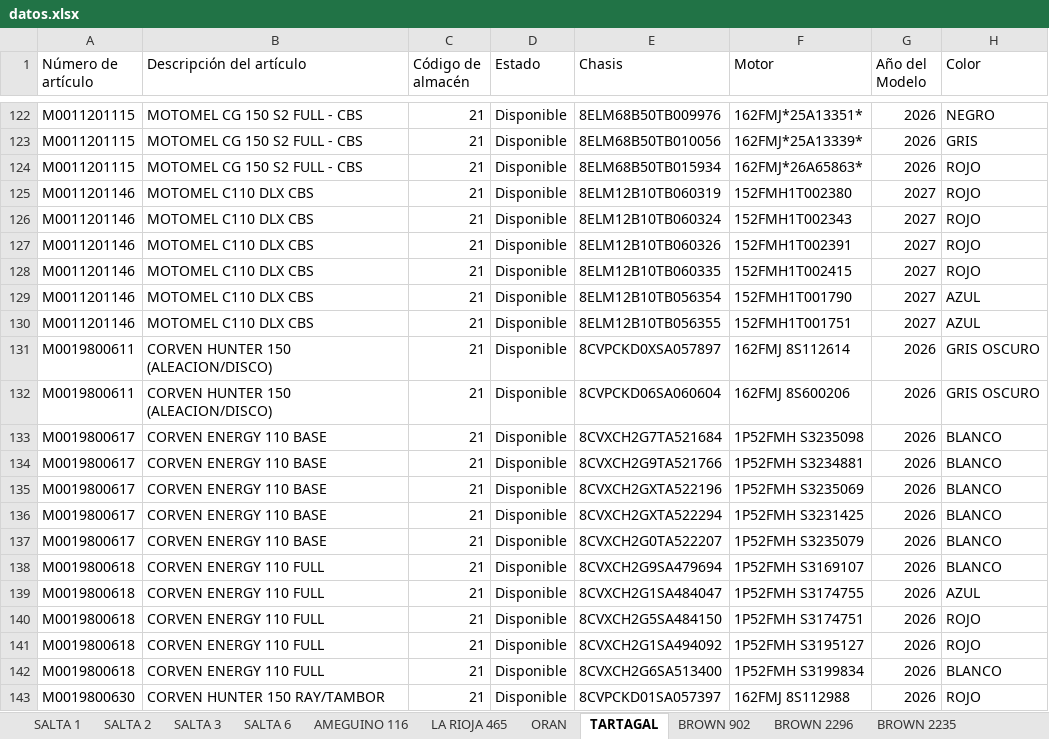
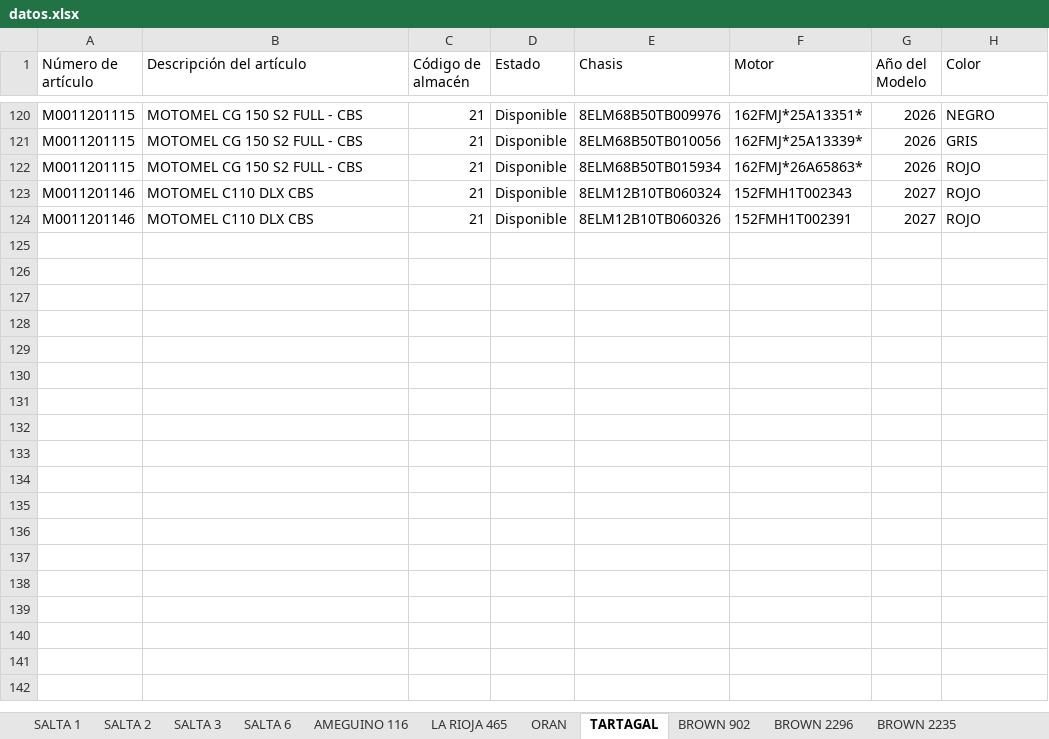
Before and after one commit to yuhmaksuc095-beep/logistica-jujuy, an Excel workbook: datos.xlsx, sheet TARTAGAL, drawn as a sheet; only a part is shown, gaps mark what is left out; values as stored, in another font and other column widths than the file's, no borders; removed rows and columns are numbered as before the commit, all else as after; the diff covers the shown part only; the diff names each change by its address in the sheet, - before the commit and + after, or states it on an @@ line.

```diff
--- a/datos.xlsx (sheet TARTAGAL)
+++ b/datos.xlsx (sheet TARTAGAL)
-row 125: M0011201146 | MOTOMEL C110 DLX CBS | 21 | Disponible | 8ELM12B10TB060319 | 152FMH1T002380 | 2027 | ROJO
-row 128: M0011201146 | MOTOMEL C110 DLX CBS | 21 | Disponible | 8ELM12B10TB060335 | 152FMH1T002415 | 2027 | ROJO
-row 129: M0011201146 | MOTOMEL C110 DLX CBS | 21 | Disponible | 8ELM12B10TB056354 | 152FMH1T001790 | 2027 | AZUL
-row 130: M0011201146 | MOTOMEL C110 DLX CBS | 21 | Disponible | 8ELM12B10TB056355 | 152FMH1T001751 | 2027 | AZUL
-row 131: M0019800611 | CORVEN HUNTER 150 (ALEACION/DISCO) | 21 | Disponible | 8CVPCKD0XSA057897 | 162FMJ 8S112614 | 2026 | GRIS OSCURO
-row 132: M0019800611 | CORVEN HUNTER 150 (ALEACION/DISCO) | 21 | Disponible | 8CVPCKD06SA060604 | 162FMJ 8S600206 | 2026 | GRIS OSCURO
-row 133: M0019800617 | CORVEN ENERGY 110 BASE | 21 | Disponible | 8CVXCH2G7TA521684 | 1P52FMH S3235098 | 2026 | BLANCO
-row 134: M0019800617 | CORVEN ENERGY 110 BASE | 21 | Disponible | 8CVXCH2G9TA521766 | 1P52FMH S3234881 | 2026 | BLANCO
-row 135: M0019800617 | CORVEN ENERGY 110 BASE | 21 | Disponible | 8CVXCH2GXTA522196 | 1P52FMH S3235069 | 2026 | BLANCO
-row 136: M0019800617 | CORVEN ENERGY 110 BASE | 21 | Disponible | 8CVXCH2GXTA522294 | 1P52FMH S3231425 | 2026 | BLANCO
-row 137: M0019800617 | CORVEN ENERGY 110 BASE | 21 | Disponible | 8CVXCH2G0TA522207 | 1P52FMH S3235079 | 2026 | BLANCO
-row 138: M0019800618 | CORVEN ENERGY 110 FULL | 21 | Disponible | 8CVXCH2G9SA479694 | 1P52FMH S3169107 | 2026 | BLANCO
-row 139: M0019800618 | CORVEN ENERGY 110 FULL | 21 | Disponible | 8CVXCH2G1SA484047 | 1P52FMH S3174755 | 2026 | AZUL
-row 140: M0019800618 | CORVEN ENERGY 110 FULL | 21 | Disponible | 8CVXCH2G5SA484150 | 1P52FMH S3174751 | 2026 | ROJO
-row 141: M0019800618 | CORVEN ENERGY 110 FULL | 21 | Disponible | 8CVXCH2G1SA494092 | 1P52FMH S3195127 | 2026 | ROJO
-row 142: M0019800618 | CORVEN ENERGY 110 FULL | 21 | Disponible | 8CVXCH2G6SA513400 | 1P52FMH S3199834 | 2026 | BLANCO
-row 143: M0019800630 | CORVEN HUNTER 150 RAY/TAMBOR | 21 | Disponible | 8CVPCKD01SA057397 | 162FMJ 8S112988 | 2026 | ROJO
```
Also changed, not shown: 1 added row and 69 removed rows elsewhere in this sheet, sheet COCHUCHAL, sheet LA RIOJA 465, sheet BROWN 2296, sheet BROWN 902, sheet SALTA 1, sheet BROWN 2235, 6 more sheets.
